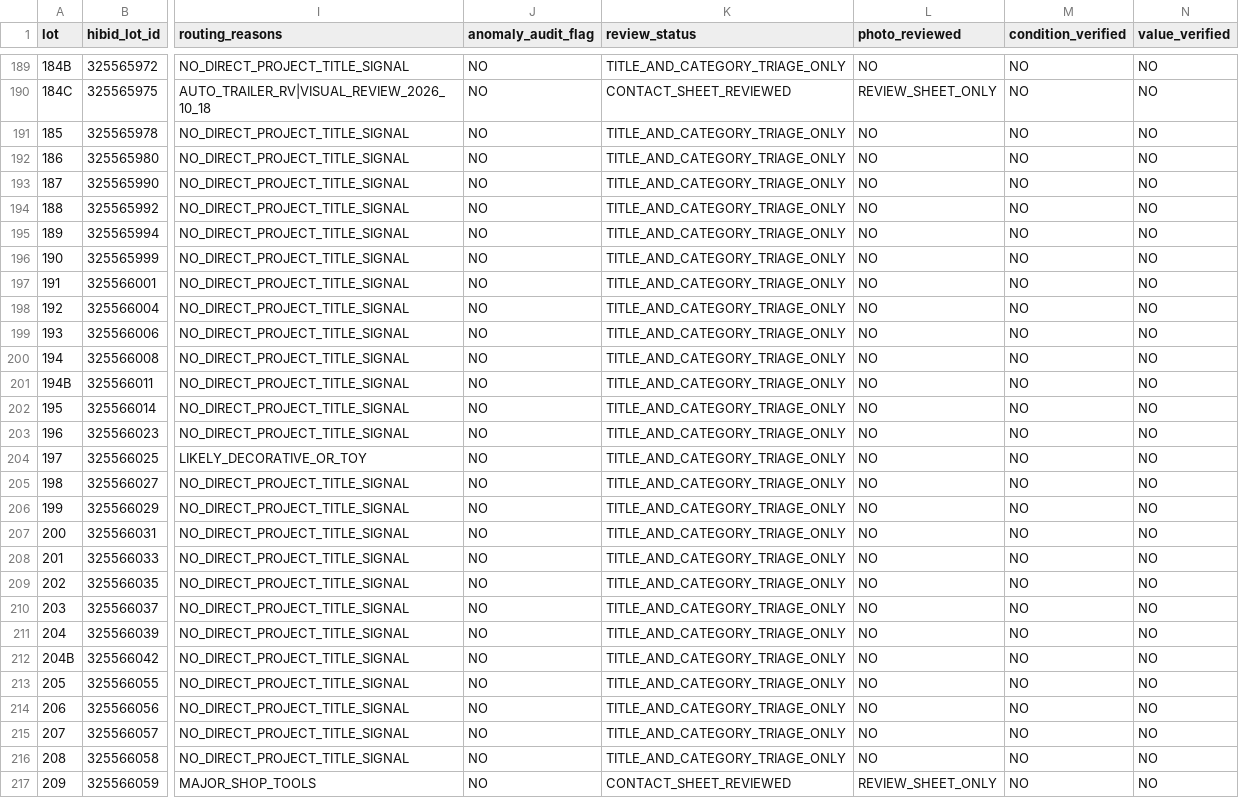
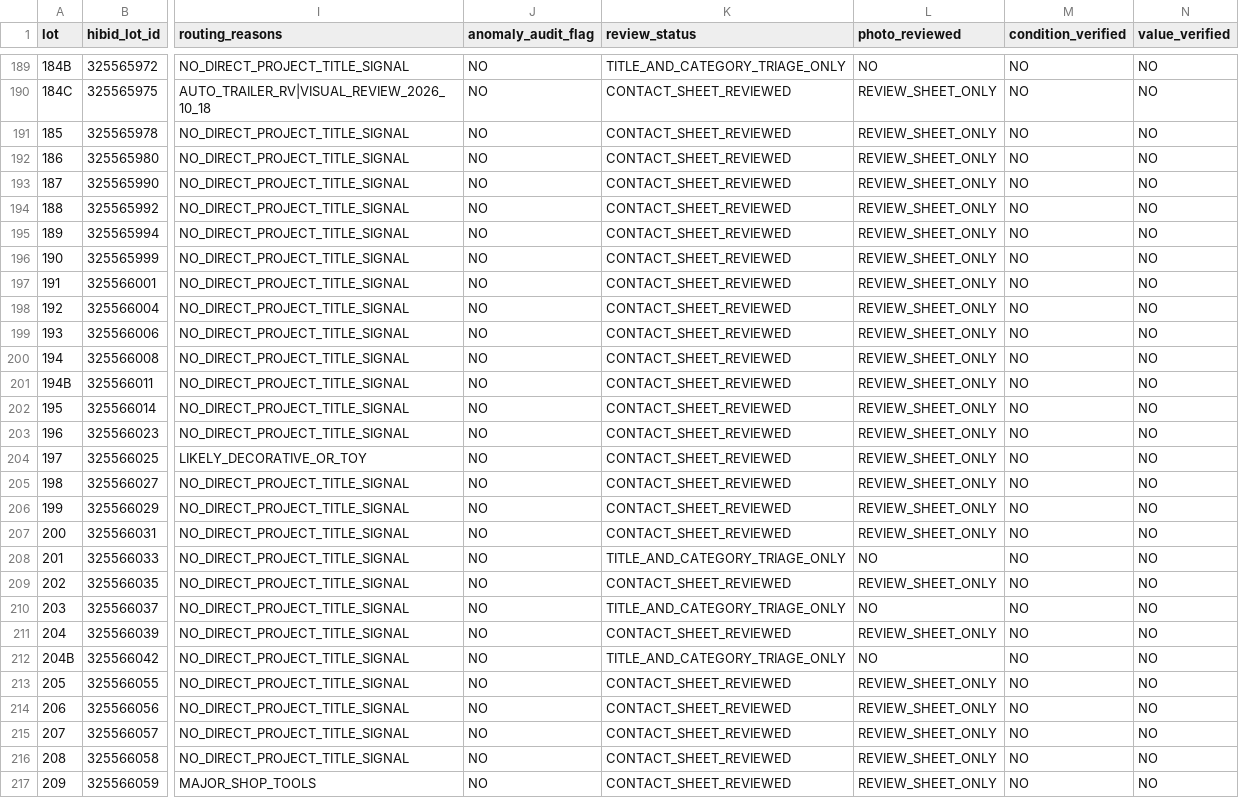
Before and after one commit to hatchmiw/pioneer-auctions, a CSV file: screening/784296/stage1_title_category_2026-10-18.csv, drawn as a sheet; only a part is shown, gaps mark what is left out; the diff covers the shown part only; the diff names each change by its address in the sheet, - before the commit and + after, or states it on an @@ line.

Commit message:
Reconcile Pioneer 784296 review passes 012a, 012, 013 on top of 011b

```diff
--- a/screening/784296/stage1_title_category_2026-10-18.csv
+++ b/screening/784296/stage1_title_category_2026-10-18.csv
-K191:K207 (review_status): TITLE_AND_CATEGORY_TRIAGE_ONLY
+K191:K207 (review_status): CONTACT_SHEET_REVIEWED
-L191:L207 (photo_reviewed): NO
+L191:L207 (photo_reviewed): REVIEW_SHEET_ONLY
-K209 (review_status): TITLE_AND_CATEGORY_TRIAGE_ONLY
+K209 (review_status): CONTACT_SHEET_REVIEWED
-L209 (photo_reviewed): NO
+L209 (photo_reviewed): REVIEW_SHEET_ONLY
-K211 (review_status): TITLE_AND_CATEGORY_TRIAGE_ONLY
+K211 (review_status): CONTACT_SHEET_REVIEWED
-L211 (photo_reviewed): NO
+L211 (photo_reviewed): REVIEW_SHEET_ONLY
-K213:K216 (review_status): TITLE_AND_CATEGORY_TRIAGE_ONLY
+K213:K216 (review_status): CONTACT_SHEET_REVIEWED
-L213:L216 (photo_reviewed): NO
+L213:L216 (photo_reviewed): REVIEW_SHEET_ONLY
```
Also changed, not shown: 128 edited cells elsewhere in this file.
